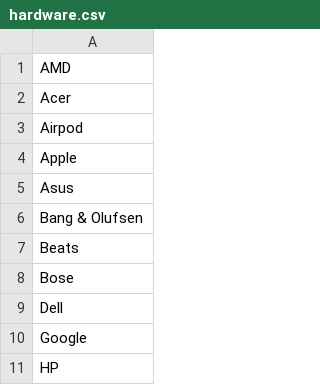
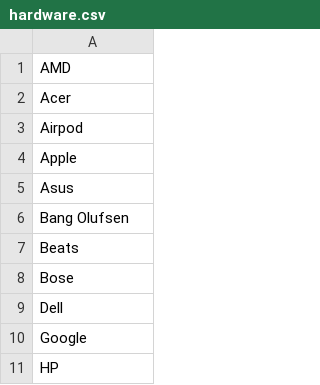
Before and after one commit to pforret/blog.splashing, a CSV file: _data/hardware.csv, drawn as a sheet; only a part is shown.

Commit message:
MOD: hardware.csv bangolufsen.md

```diff
--- a/_data/hardware.csv
+++ b/_data/hardware.csv
@@ -5,3 +5,3 @@ Apple
 Asus
-Bang & Olufsen
+Bang Olufsen
 Beats
```
Also changed, not shown: 1 other file.
